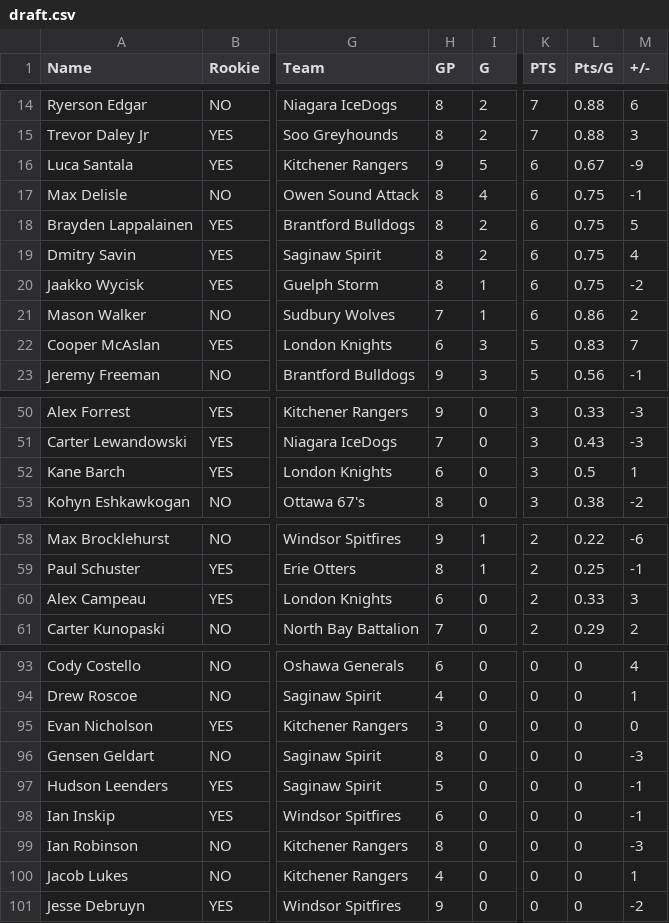
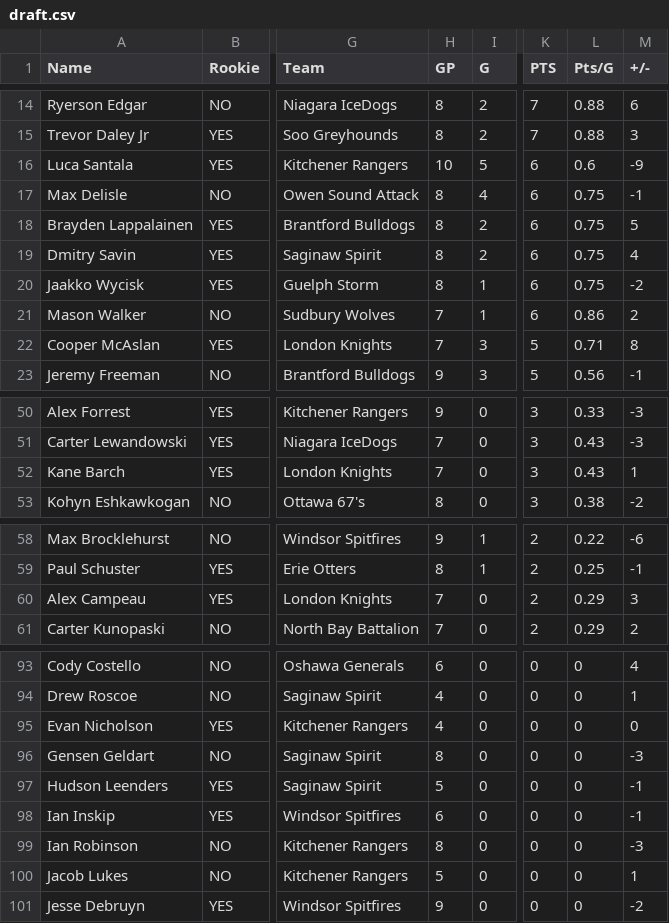
Before and after one commit to NoahCornish/OHLDataHub, a CSV file: data/current/draft.csv, drawn as a sheet; only a part is shown, gaps mark what is left out; the diff names each change by its address in the sheet, - before the commit and + after, or states it on an @@ line.

```diff
--- a/data/current/draft.csv
+++ b/data/current/draft.csv
-H16 (GP): 9
+H16 (GP): 10
-L16 (Pts/G): 0.67
+L16 (Pts/G): 0.6
-H22 (GP): 6
+H22 (GP): 7
-L22 (Pts/G): 0.83
+L22 (Pts/G): 0.71
-M22 (+/-): 7
+M22 (+/-): 8
-H52 (GP): 6
+H52 (GP): 7
-L52 (Pts/G): 0.5
+L52 (Pts/G): 0.43
-H60 (GP): 6
+H60 (GP): 7
-L60 (Pts/G): 0.33
+L60 (Pts/G): 0.29
-H95 (GP): 3
+H95 (GP): 4
-H100 (GP): 4
+H100 (GP): 5
```
Also changed, not shown: data/current/ev.csv, data/current/goalies.csv, 5 other files.
